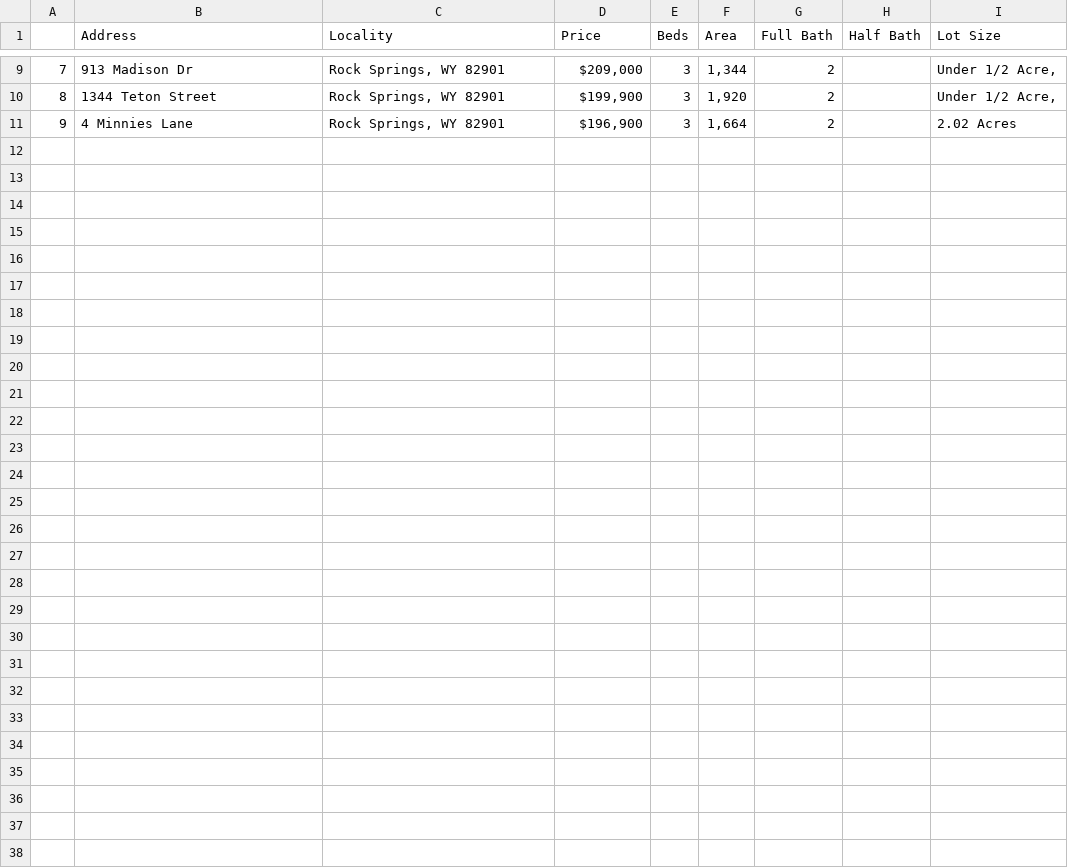
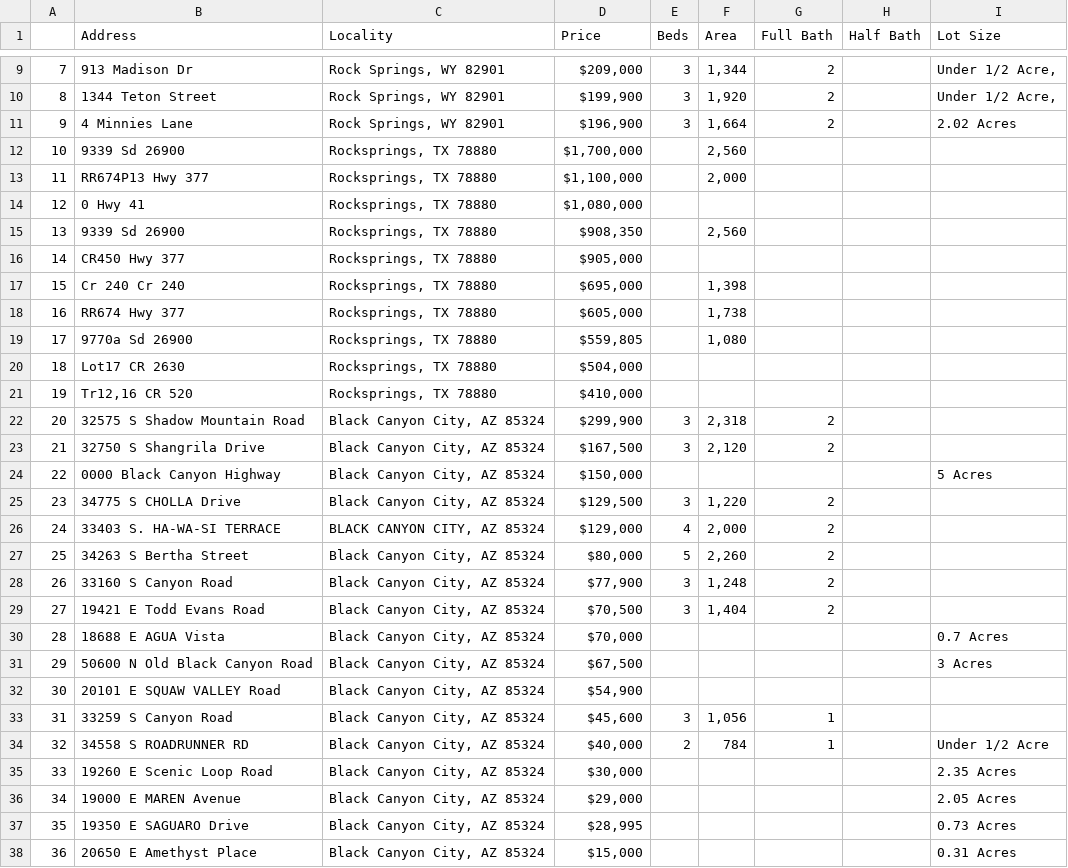
Before and after one commit to ovidiuborze22/python_course, a CSV file: python_apps/App7_Web_Scraping_Scraping_Properties_for_Sale_from_the_Web/Output.csv, drawn as a sheet; only a part is shown, gaps mark what is left out; the diff names each change by its address in the sheet, - before the commit and + after, or states it on an @@ line.

```diff
--- a/python_apps/App7_Web_Scraping_Scraping_Properties_for_Sale_from_the_Web/Output.csv
+++ b/python_apps/App7_Web_Scraping_Scraping_Properties_for_Sale_from_the_Web/Output.csv
+row 12: 10 | 9339 Sd 26900 | Rocksprings, TX 78880 | $1,700,000 |  | 2,560
+row 13: 11 | RR674P13 Hwy 377 | Rocksprings, TX 78880 | $1,100,000 |  | 2,000
+row 14: 12 | 0 Hwy 41 | Rocksprings, TX 78880 | $1,080,000
+row 15: 13 | 9339 Sd 26900 | Rocksprings, TX 78880 | $908,350 |  | 2,560
+row 16: 14 | CR450 Hwy 377 | Rocksprings, TX 78880 | $905,000
+row 17: 15 | Cr 240 Cr 240 | Rocksprings, TX 78880 | $695,000 |  | 1,398
+row 18: 16 | RR674 Hwy 377 | Rocksprings, TX 78880 | $605,000 |  | 1,738
+row 19: 17 | 9770a Sd 26900 | Rocksprings, TX 78880 | $559,805 |  | 1,080
+row 20: 18 | Lot17 CR 2630 | Rocksprings, TX 78880 | $504,000
+row 21: 19 | Tr12,16 CR 520 | Rocksprings, TX 78880 | $410,000
+row 22: 20 | 32575 S Shadow Mountain Road | Black Canyon City, AZ 85324 | $299,900 | 3 | 2,318 | 2
+row 23: 21 | 32750 S Shangrila Drive | Black Canyon City, AZ 85324 | $167,500 | 3 | 2,120 | 2
+row 24: 22 | 0000 Black Canyon Highway | Black Canyon City, AZ 85324 | $150,000 |  |  |  |  | 5 Acres
+row 25: 23 | 34775 S CHOLLA Drive | Black Canyon City, AZ 85324 | $129,500 | 3 | 1,220 | 2
+row 26: 24 | 33403 S. HA-WA-SI TERRACE | BLACK CANYON CITY, AZ 85324 | $129,000 | 4 | 2,000 | 2
+row 27: 25 | 34263 S Bertha Street | Black Canyon City, AZ 85324 | $80,000 | 5 | 2,260 | 2
+row 28: 26 | 33160 S Canyon Road | Black Canyon City, AZ 85324 | $77,900 | 3 | 1,248 | 2
+row 29: 27 | 19421 E Todd Evans Road | Black Canyon City, AZ 85324 | $70,500 | 3 | 1,404 | 2
+row 30: 28 | 18688 E AGUA Vista | Black Canyon City, AZ 85324 | $70,000 |  |  |  |  | 0.7 Acres
+row 31: 29 | 50600 N Old Black Canyon Road | Black Canyon City, AZ 85324 | $67,500 |  |  |  |  | 3 Acres
+row 32: 30 | 20101 E SQUAW VALLEY Road | Black Canyon City, AZ 85324 | $54,900
+row 33: 31 | 33259 S Canyon Road | Black Canyon City, AZ 85324 | $45,600 | 3 | 1,056 | 1
+row 34: 32 | 34558 S ROADRUNNER RD | Black Canyon City, AZ 85324 | $40,000 | 2 | 784 | 1 |  | Under 1/2 Acre
+row 35: 33 | 19260 E Scenic Loop Road | Black Canyon City, AZ 85324 | $30,000 |  |  |  |  | 2.35 Acres
+row 36: 34 | 19000 E MAREN Avenue | Black Canyon City, AZ 85324 | $29,000 |  |  |  |  | 2.05 Acres
+row 37: 35 | 19350 E SAGUARO Drive | Black Canyon City, AZ 85324 | $28,995 |  |  |  |  | 0.73 Acres
+row 38: 36 | 20650 E Amethyst Place | Black Canyon City, AZ 85324 | $15,000 |  |  |  |  | 0.31 Acres
```
Also changed, not shown: 1 other file.
